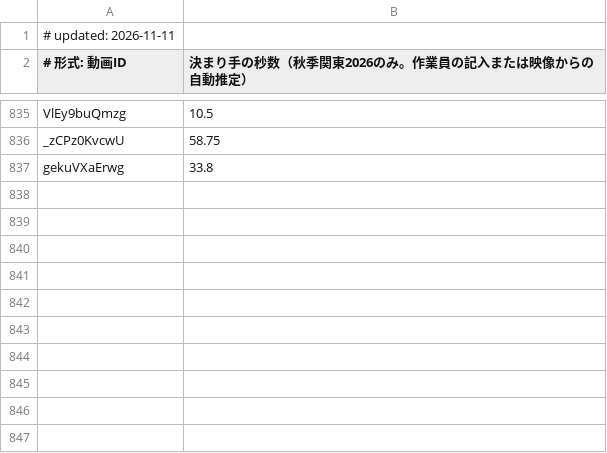
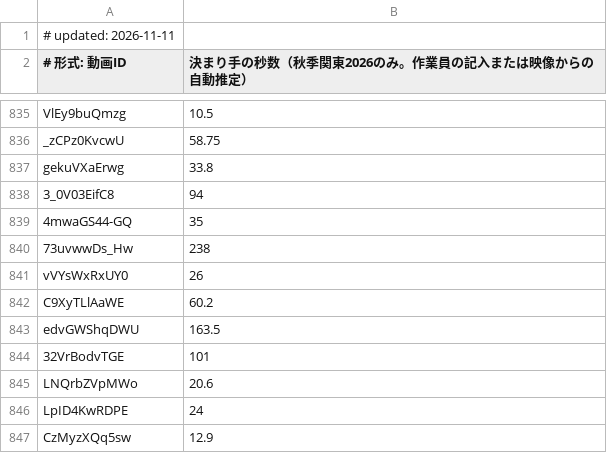
Before and after one commit to sportschanbaragakuseirenmei/member-video-list, a TSV file: data/strike.tsv, drawn as a sheet; only a part is shown, gaps mark what is left out.

```diff
--- a/data/strike.tsv
+++ b/data/strike.tsv
@@ -837 +837,11 @@ _zCPz0KvcwU	58.75
 gekuVXaErwg	33.8
+3_0V03EifC8	94
+4mwaGS44-GQ	35
+73uvwwDs_Hw	238
+vVYsWxRxUY0	26
+C9XyTLlAaWE	60.2
+edvGWShqDWU	163.5
+32VrBodvTGE	101
+LNQrbZVpMWo	20.6
+LpID4KwRDPE	24
+CzMyzXQq5sw	12.9
```
